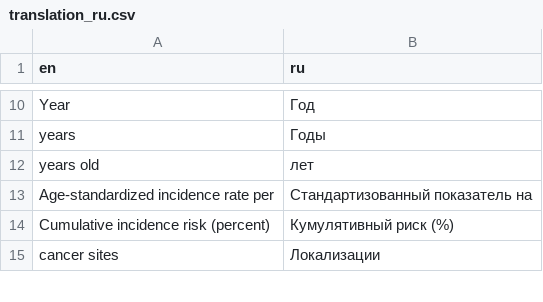
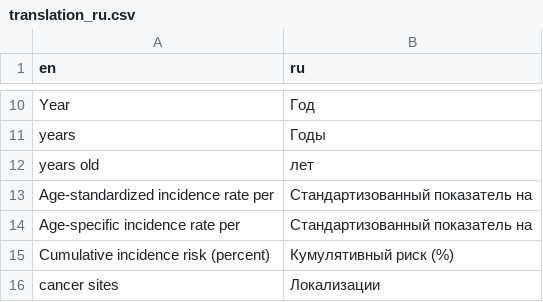
Before and after one commit to IARC-CSU/CanReg5, a CSV file: conf/tables/r/r-translations/translation_ru.csv, drawn as a sheet; only a part is shown, gaps mark what is left out; the diff names each change by its address in the sheet, - before the commit and + after, or states it on an @@ line.

```diff
--- a/conf/tables/r/r-translations/translation_ru.csv
+++ b/conf/tables/r/r-translations/translation_ru.csv
+row 14: Age-specific incidence rate per | Стандартизованный показатель на
```
Also changed, not shown: conf/tables/r/r-translations/translation_es.csv, conf/tables/r/r-translations/translation_pt.csv, 6 other files.
